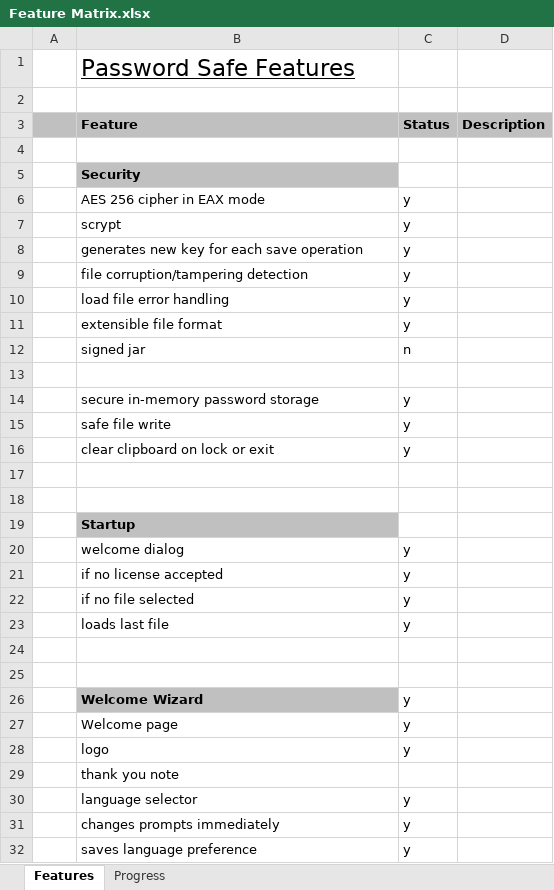
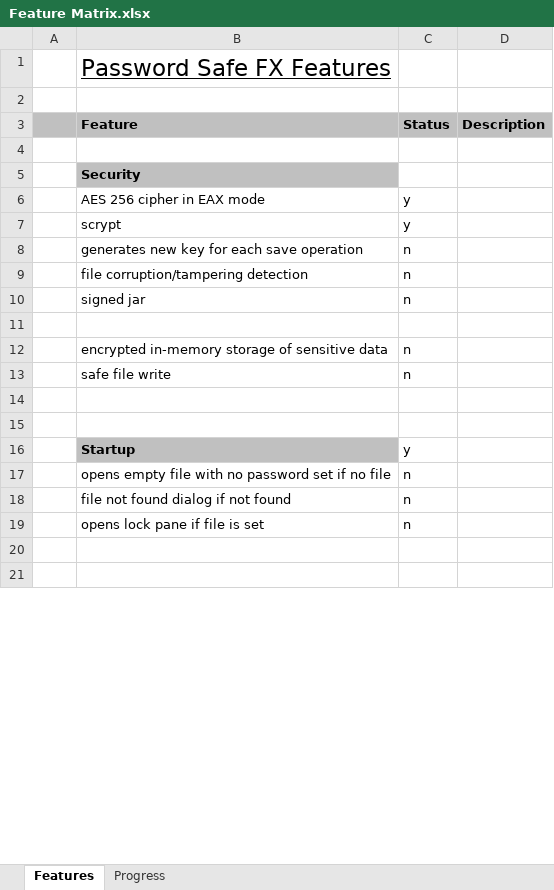
Before and after one commit to andy-goryachev/PasswordSafeFX, an Excel workbook: Feature Matrix.xlsx, sheet Features, drawn as a sheet; only a part is shown; values as stored, in another font and other column widths than the file's, no borders; conditional formats not drawn; removed rows and columns are numbered as before the commit, all else as after; the diff covers the shown part only; the diff names each change by its address in the sheet, - before the commit and + after, or states it on an @@ line.

```diff
--- a/Feature Matrix.xlsx (sheet Features)
+++ b/Feature Matrix.xlsx (sheet Features)
-B1 (Feature): Password Safe Features
+B1 (Feature): Password Safe FX Features
-C8:C9 (Status): y
+C8:C9 (Status): n
-row 10:  | load file error handling | y
-row 11:  | extensible file format | y
-row 14:  | secure in-memory password storage | y
-row 15:  | safe file write | y
-row 16:  | clear clipboard on lock or exit | y
+row 12:  | encrypted in-memory storage of sensitive data | n
+row 13:  | safe file write | n
-row 19:  | Startup
-row 20:  | welcome dialog | y
-B16 (Feature): if no license accepted
+B16 (Feature): Startup
@@ B16 fill: none → #C0C0C0, bold: off → on @@
-row 22:  | if no file selected | y
-row 23:  | loads last file | y
+row 17:  | opens empty file with no password set if no file | n
+row 18:  | file not found dialog if not found | n
+row 19:  | opens lock pane if file is set | n
-row 26:  | Welcome Wizard | y
-row 27:  | Welcome page | y
-row 28:  | logo | y
-row 29:  | thank you note
-row 30:  | language selector | y
-row 31:  | changes prompts immediately | y
-row 32:  | saves language preference | y
```
Also changed, not shown: 33 added rows, 38 removed rows and 133 edited cells elsewhere in this sheet, sheet Progress, formulas that keep their value, charts or pictures, 7 other files.
